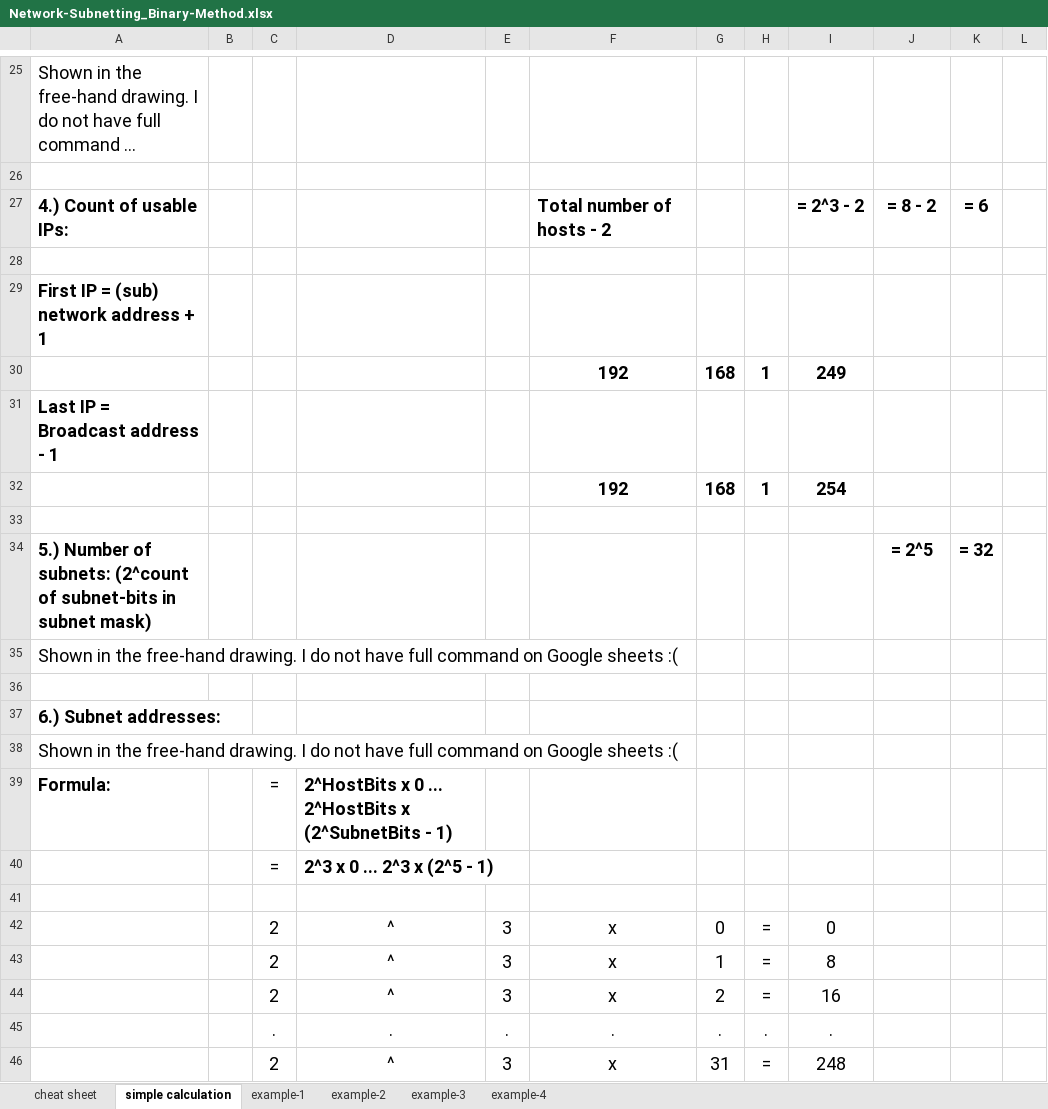
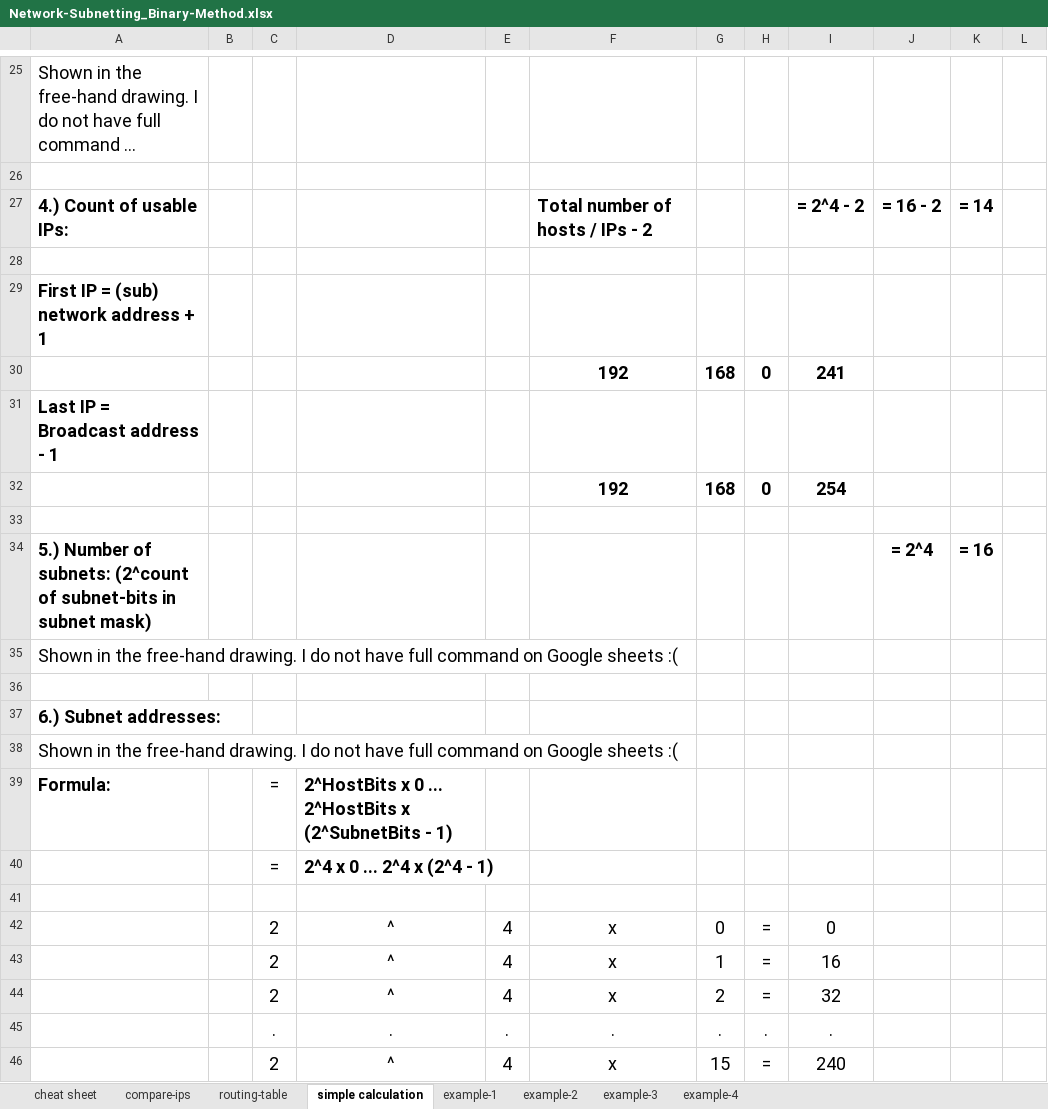
Before and after one commit to KamranAzeem/learn-aws, an Excel workbook: subnetting/Network-Subnetting_Binary-Method.xlsx, sheet simple calculation, drawn as a sheet; only a part is shown, gaps mark what is left out; long unchanged cells end in …; values as stored, in another font and other column widths than the file's, no borders; charts and pictures not drawn; the diff covers the shown part only; the diff names each change by its address in the sheet, - before the commit and + after, or states it on an @@ line.

```diff
--- a/subnetting/Network-Subnetting_Binary-Method.xlsx (sheet simple calculation)
+++ b/subnetting/Network-Subnetting_Binary-Method.xlsx (sheet simple calculation)
+sheet tab: compare-ips
+sheet tab: routing-table
-F27: Total number of hosts - 2
+F27: Total number of hosts / IPs - 2
-I27: = 2^3 - 2
+I27: = 2^4 - 2
-J27: = 8 - 2
+J27: = 16 - 2
-K27: = 6
+K27: = 14
-H30: 1
+H30: 0
-I30: 249
+I30: 241
-H32: 1
+H32: 0
-J34: = 2^5
+J34: = 2^4
-K34: = 32
+K34: = 16
-D40: 2^3 x 0 ... 2^3 x (2^5 - 1)
+D40: 2^4 x 0 ... 2^4 x (2^4 - 1)
-E42:E44: 3
+E42:E44: 4
-I43: 8
+I43: 16
-I44: 16
+I44: 32
-E46: 3
+E46: 4
-G46: 31
+G46: 15
-I46: 248
+I46: 240
```
Also changed, not shown: 32 edited cells elsewhere in this sheet, sheet cheat sheet, sheet example-3, charts or pictures, 1 other file.
